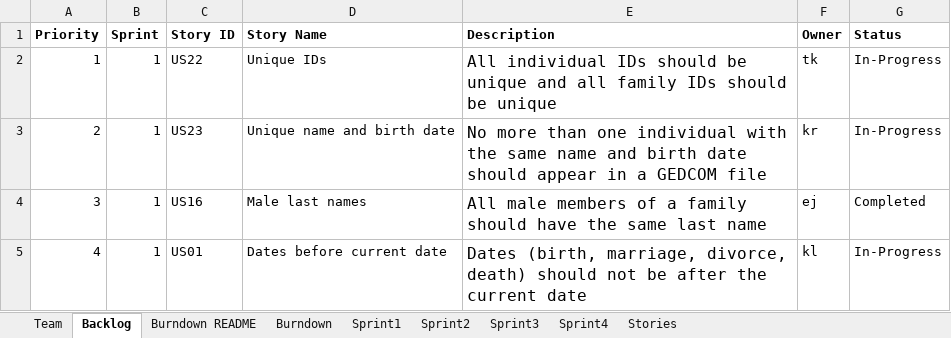
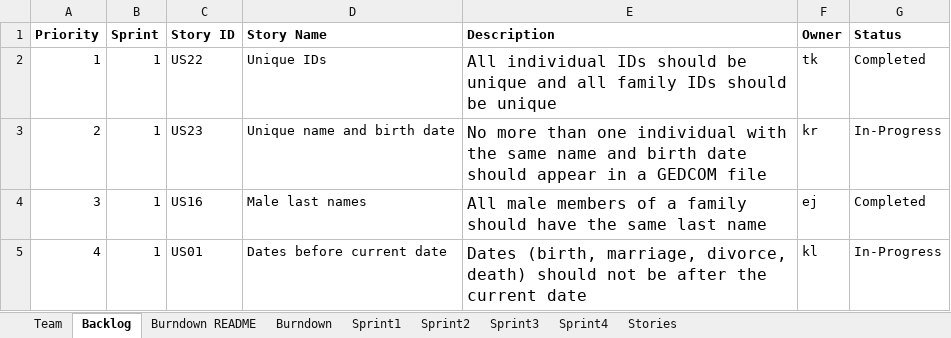
Before and after one commit to karell/stevens_cs555, an Excel workbook: TeamEstherKarelKeithTroyReport.xlsx, sheet Backlog, drawn as a sheet; only a part is shown; values as stored, in another font and other column widths than the file's, no borders; the diff names each change by its address in the sheet, - before the commit and + after, or states it on an @@ line.

Commit message:
Update latest sprint status

```diff
--- a/TeamEstherKarelKeithTroyReport.xlsx (sheet Backlog)
+++ b/TeamEstherKarelKeithTroyReport.xlsx (sheet Backlog)
-G2 (Status): In-Progress
+G2 (Status): Completed
```
Also changed, not shown: sheet Sprint1, charts or pictures.
